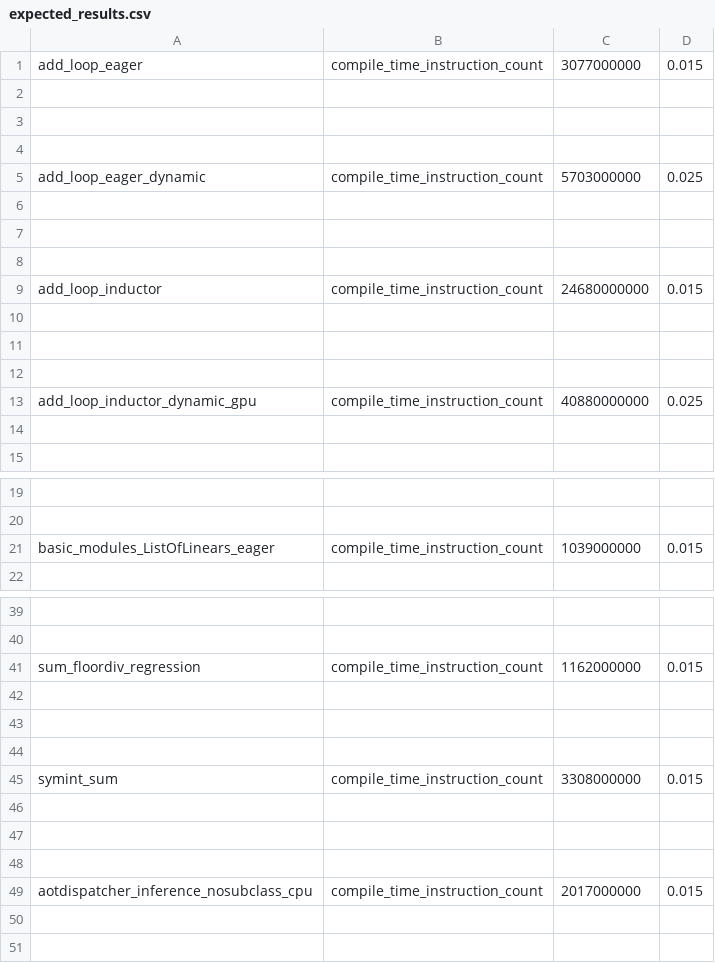
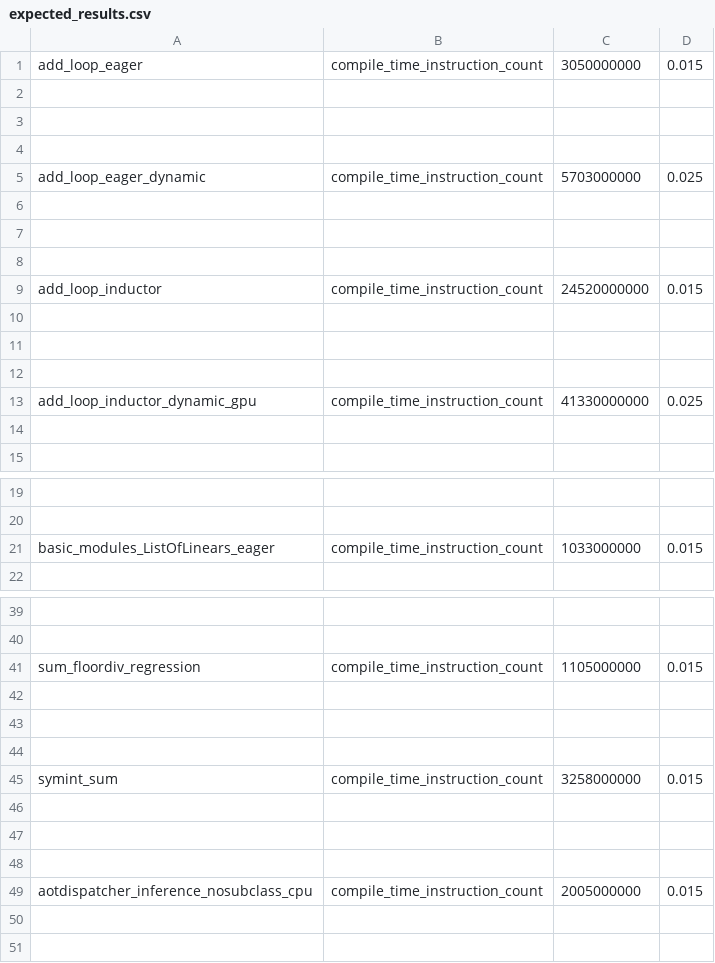
Before and after one commit to quotechick/pytorch, a CSV file: benchmarks/dynamo/pr_time_benchmarks/expected_results.csv, drawn as a sheet; only a part is shown, gaps mark what is left out; the diff covers the shown part only; the diff names each change by its address in the sheet, - before the commit and + after, or states it on an @@ line.

Commit message:
Only compute new_untracked_symbols and new_unbacked_bindings if needed. (#140083)
Summary:
237s -> 198..
buck2 run fbcode//mode/opt fbcode//torchrec/distributed/tests:pt2_compile_benchmark -- --num-features=2000

Test Plan: NA

Differential Revision: D65638637

Pull Request resolved: https://github.com/pytorch/pytorch/pull/140083
Approved by: https://github.com/ezyang, https://github.com/isuruf, https://github.com/anijain2305

```diff
--- a/benchmarks/dynamo/pr_time_benchmarks/expected_results.csv
+++ b/benchmarks/dynamo/pr_time_benchmarks/expected_results.csv
-C1: 3077000000
+C1: 3050000000
-C9: 24680000000
+C9: 24520000000
-C13: 40880000000
+C13: 41330000000
-C21: 1039000000
+C21: 1033000000
-C41: 1162000000
+C41: 1105000000
-C45: 3308000000
+C45: 3258000000
-C49: 2017000000
+C49: 2005000000
```
Also changed, not shown: 1 edited cell elsewhere in this file, 2 other files.
